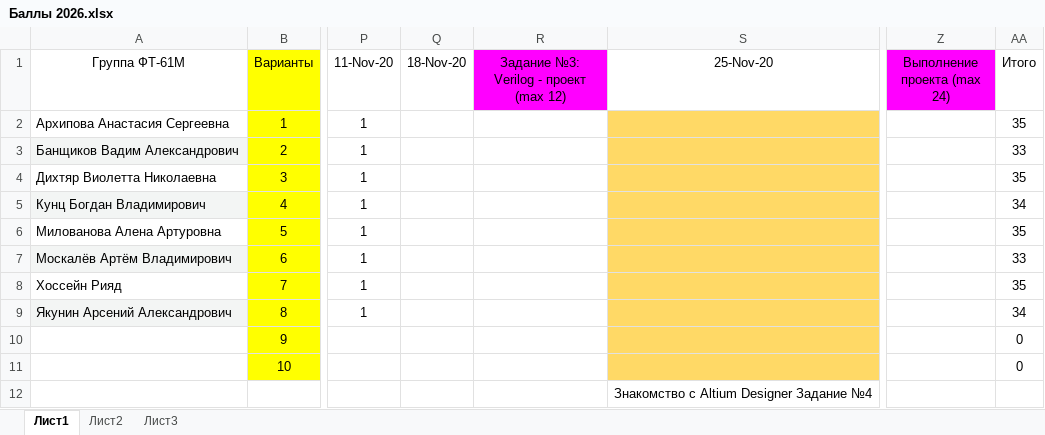
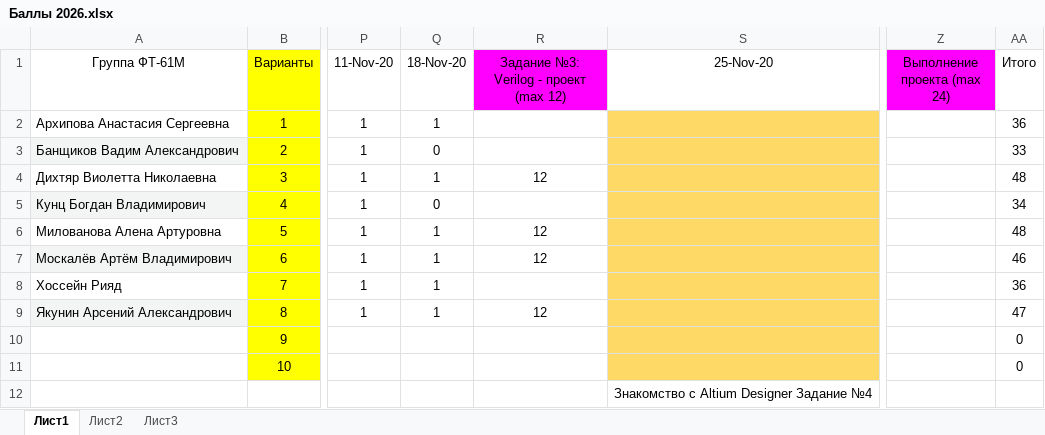
Before and after one commit to EpsLeonid/Student-2026, an Excel workbook: Баллы 2026.xlsx, sheet Лист1, drawn as a sheet; only a part is shown, gaps mark what is left out; values as stored, in another font and other column widths than the file's, no borders; conditional formats not drawn; the diff names each change by its address in the sheet, - before the commit and + after, or states it on an @@ line.

```diff
--- a/Баллы 2026.xlsx (sheet Лист1)
+++ b/Баллы 2026.xlsx (sheet Лист1)
-Q2 (18-Nov-20): (empty)
+Q2 (18-Nov-20): 1
-AA2 (Итого): 35
+AA2 (Итого): 36
-Q3 (18-Nov-20): (empty)
+Q3 (18-Nov-20): 0
-Q4 (18-Nov-20): (empty)
+Q4 (18-Nov-20): 1
-R4: (empty)
+R4: 12
-AA4 (Итого): 35
+AA4 (Итого): 48
-Q5 (18-Nov-20): (empty)
+Q5 (18-Nov-20): 0
-Q6:Q9 (18-Nov-20): (empty)
+Q6:Q9 (18-Nov-20): 1
-R6:R7: (empty)
+R6:R7: 12
-AA6 (Итого): 35
+AA6 (Итого): 48
-AA7 (Итого): 33
+AA7 (Итого): 46
-AA8 (Итого): 35
+AA8 (Итого): 36
-R9: (empty)
+R9: 12
-AA9 (Итого): 34
+AA9 (Итого): 47
```
Also changed, not shown: 3 other files.
